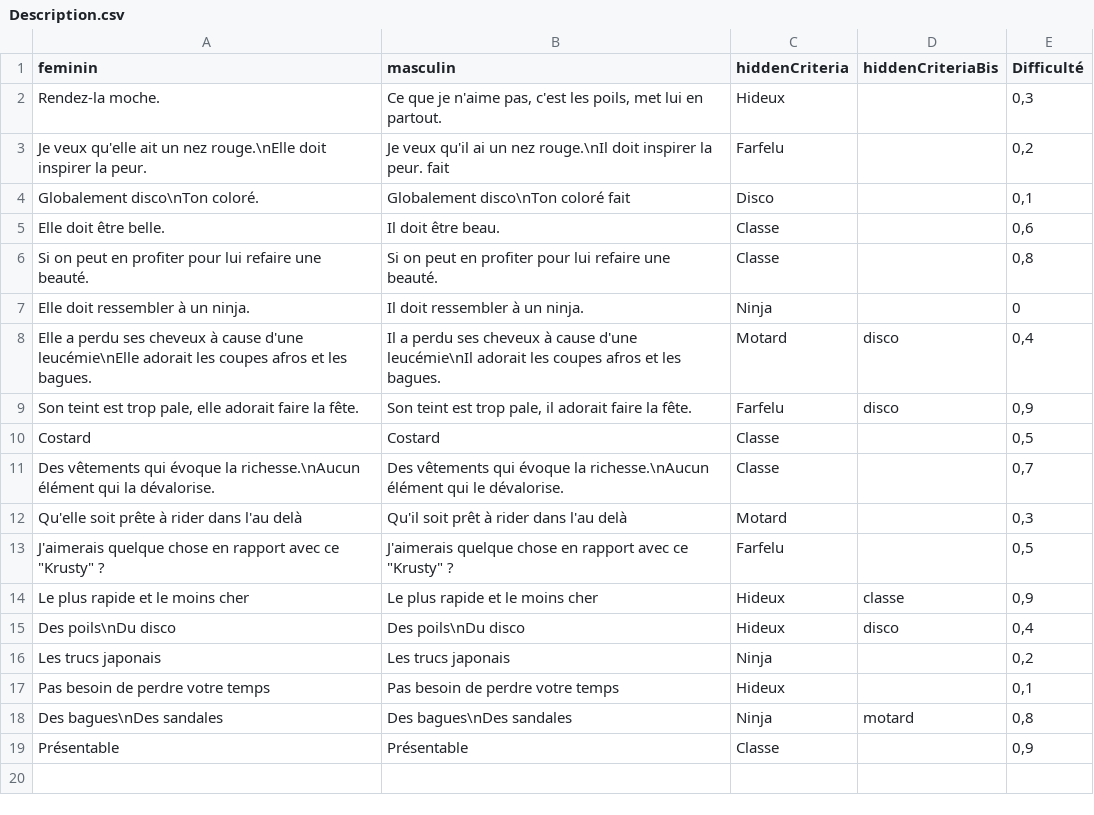
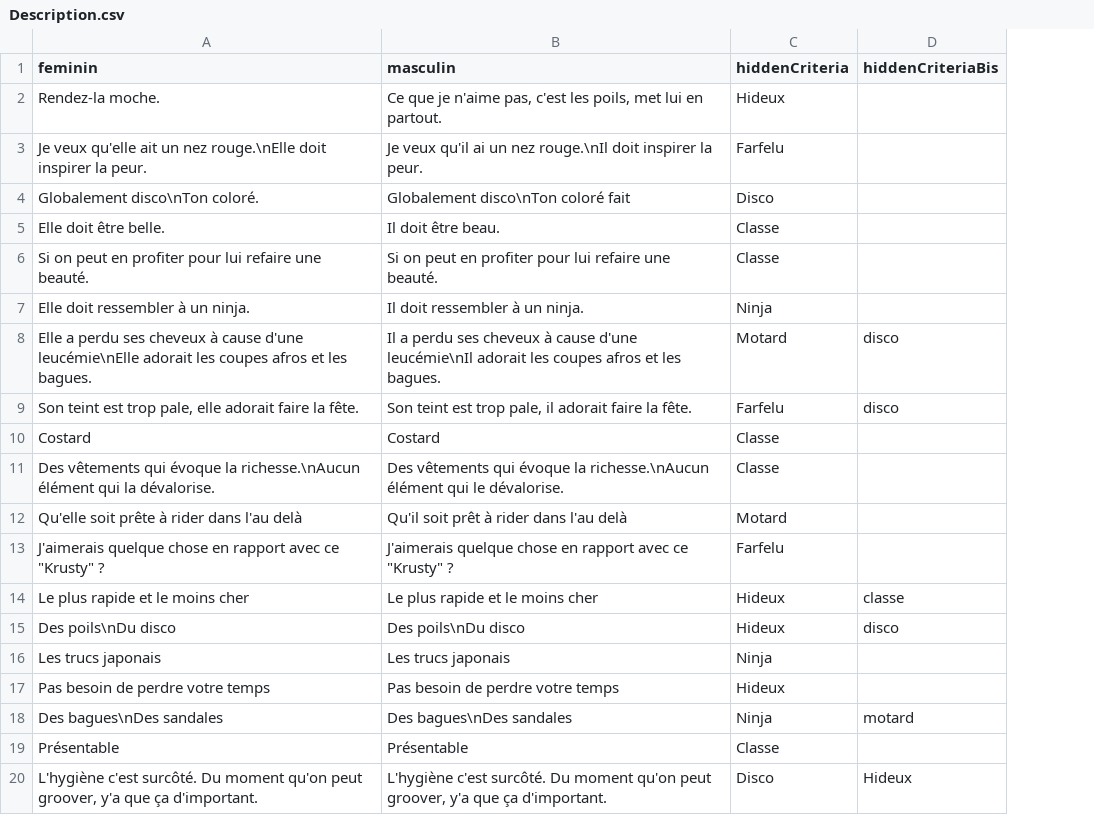
Before and after one commit to XadosIV/Fashion-Crocmort, a CSV file: CSV/Description.csv, drawn as a sheet; removed rows and columns are numbered as before the commit, all else as after; the diff names each change by its address in the sheet, - before the commit and + after, or states it on an @@ line.

```diff
--- a/CSV/Description.csv
+++ b/CSV/Description.csv
-column E (Difficulté), rows 2-19: 0,3 | 0,2 | 0,1 | 0,6 | 0,8 | 0 | 0,4 | 0,9 | 0,5 | 0,7 | 0,3 | 0,5 | 0,9 | 0,4 | 0,2 | 0,1 | 0,8 | 0,9
-B3 (masculin): …la peur. fait
+B3 (masculin): …la peur.
+row 20: L'hygiène c'est surcôté. Du moment qu'on peut groover, y'a que ça d'important. | L'hygiène c'est surcôté. Du moment qu'on peut groover, y'a que ça d'important. | Disco | Hideux
```
Also changed, not shown: 48 other files.
